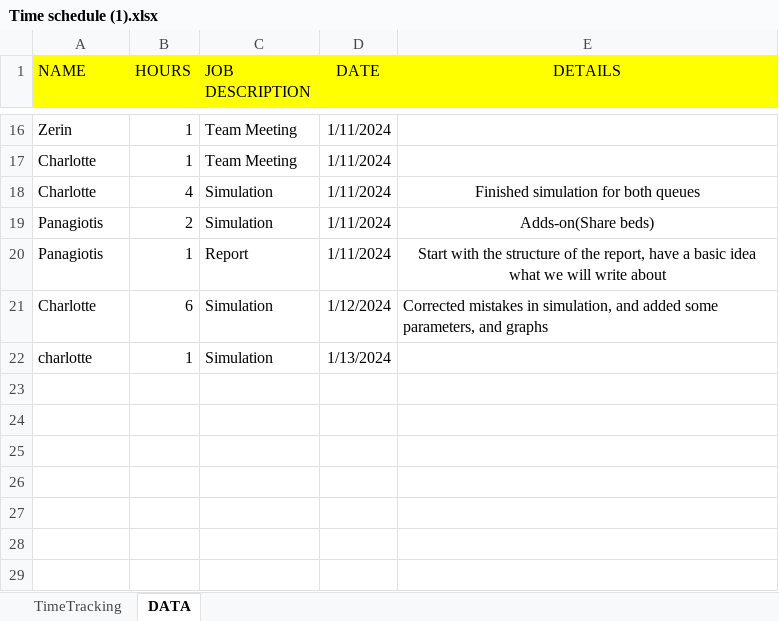
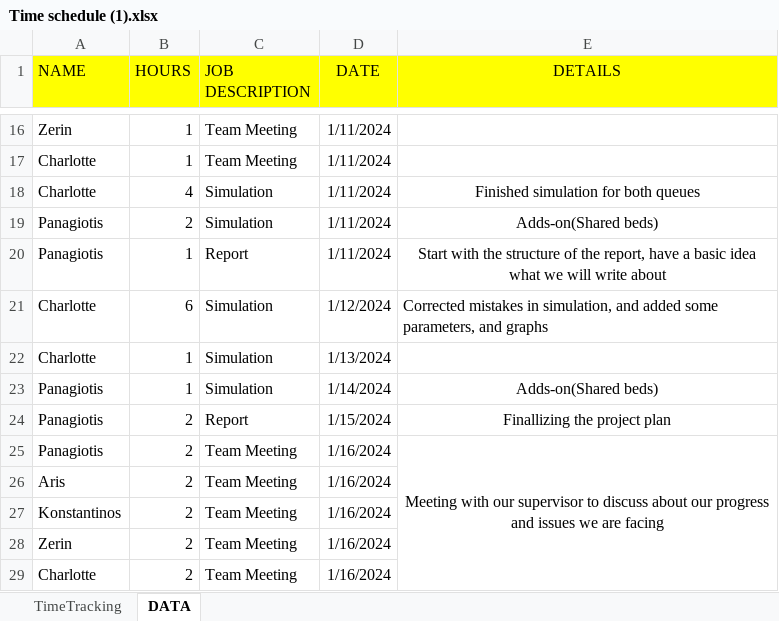
Before and after one commit to Charlotte010/OBP, an Excel workbook: Time schedule (1).xlsx, sheet DATA, drawn as a sheet; only a part is shown, gaps mark what is left out; values as stored, in another font and other column widths than the file's, no borders; conditional formats not drawn; the diff names each change by its address in the sheet, - before the commit and + after, or states it on an @@ line.

```diff
--- a/Time schedule (1).xlsx (sheet DATA)
+++ b/Time schedule (1).xlsx (sheet DATA)
-E19 (DETAILS): Adds-on(Share beds)
+E19 (DETAILS): Adds-on(Shared beds)
-A22 (NAME): charlotte
+A22 (NAME): Charlotte
+row 23: Panagiotis | 1 | Simulation | 1/14/2024 | Adds-on(Shared beds)
+row 24: Panagiotis | 2 | Report | 1/15/2024 | Finallizing the project plan
+row 25: Panagiotis | 2 | Team Meeting | 1/16/2024 | Meeting with our supervisor to discuss about our progress and issues we are facing
+row 26: Aris | 2 | Team Meeting | 1/16/2024
+row 27: Konstantinos | 2 | Team Meeting | 1/16/2024
+row 28: Zerin | 2 | Team Meeting | 1/16/2024
+row 29: Charlotte | 2 | Team Meeting | 1/16/2024
```
Also changed, not shown: sheet TimeTracking, 1 other file.
